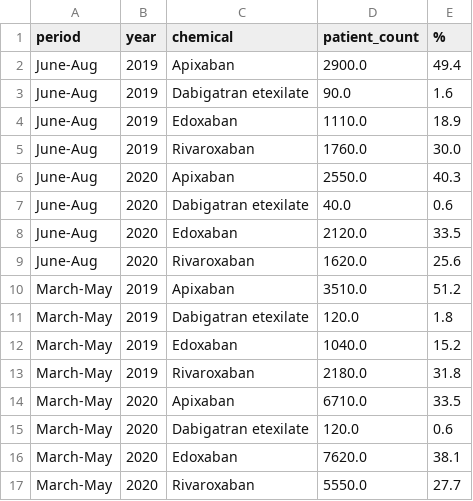
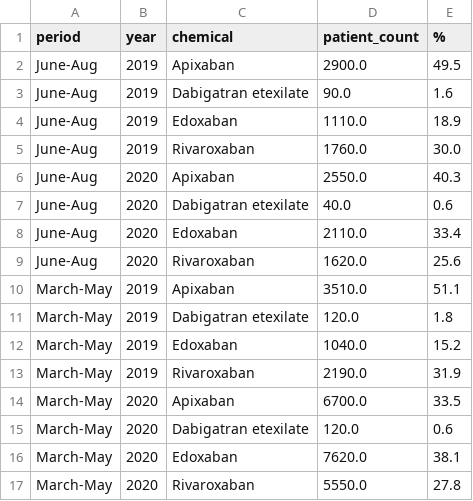
Before and after one commit to opensafely/anticoagulant-switching-research, a CSV file: output/doac_types.csv, drawn as a sheet.

```diff
--- a/output/doac_types.csv
+++ b/output/doac_types.csv
@@ -1,3 +1,3 @@
 period,year,chemical,patient_count,%
-June-Aug,2019,Apixaban,2900.0,49.4
+June-Aug,2019,Apixaban,2900.0,49.5
 June-Aug,2019,Dabigatran etexilate,90.0,1.6
@@ -7,11 +7,11 @@ June-Aug,2020,Apixaban,2550.0,40.3
 June-Aug,2020,Dabigatran etexilate,40.0,0.6
-June-Aug,2020,Edoxaban,2120.0,33.5
+June-Aug,2020,Edoxaban,2110.0,33.4
 June-Aug,2020,Rivaroxaban,1620.0,25.6
-March-May,2019,Apixaban,3510.0,51.2
+March-May,2019,Apixaban,3510.0,51.1
 March-May,2019,Dabigatran etexilate,120.0,1.8
 March-May,2019,Edoxaban,1040.0,15.2
-March-May,2019,Rivaroxaban,2180.0,31.8
-March-May,2020,Apixaban,6710.0,33.5
+March-May,2019,Rivaroxaban,2190.0,31.9
+March-May,2020,Apixaban,6700.0,33.5
 March-May,2020,Dabigatran etexilate,120.0,0.6
 March-May,2020,Edoxaban,7620.0,38.1
-March-May,2020,Rivaroxaban,5550.0,27.7
+March-May,2020,Rivaroxaban,5550.0,27.8
```
Also changed, not shown: output/doac_switchers.csv, output/inr_testing.csv, 3 other files.
